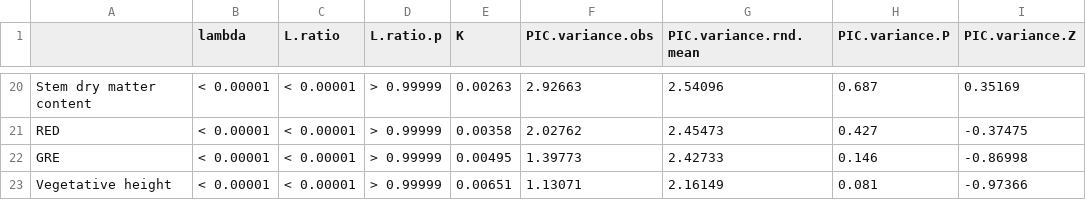
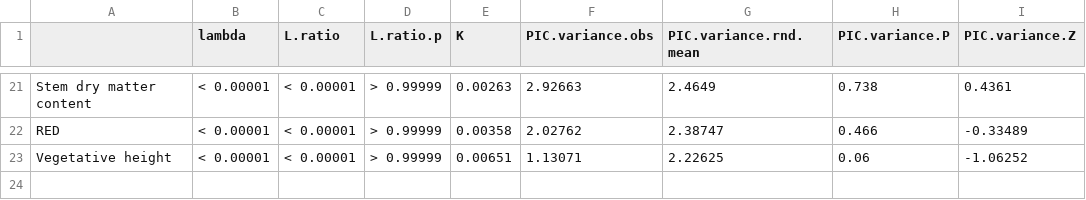
Before and after one commit to lanescher/prairie-remote-sensing-2020, a CSV file: OUT/TABLE.phylosignal.csv, drawn as a sheet; only a part is shown, gaps mark what is left out; the diff covers the shown part only.

```diff
--- a/OUT/TABLE.phylosignal.csv
+++ b/OUT/TABLE.phylosignal.csv
@@ -20,4 +21,3 @@
-"Stem dry matter content","< 0.00001","< 0.00001","> 0.99999",0.00263,2.92663,2.54096,0.687,0.35169
-"RED","< 0.00001","< 0.00001","> 0.99999",0.00358,2.02762,2.45473,0.427,-0.37475
-"GRE","< 0.00001","< 0.00001","> 0.99999",0.00495,1.39773,2.42733,0.146,-0.86998
-"Vegetative height","< 0.00001","< 0.00001","> 0.99999",0.00651,1.13071,2.16149,0.081,-0.97366
+"Stem dry matter content","< 0.00001","< 0.00001","> 0.99999",0.00263,2.92663,2.4649,0.738,0.4361
+"RED","< 0.00001","< 0.00001","> 0.99999",0.00358,2.02762,2.38747,0.466,-0.33489
+"Vegetative height","< 0.00001","< 0.00001","> 0.99999",0.00651,1.13071,2.22625,0.06,-1.06252
```
Also changed, not shown: 1 added row and 61 edited cells elsewhere in this file, 5 other files.
